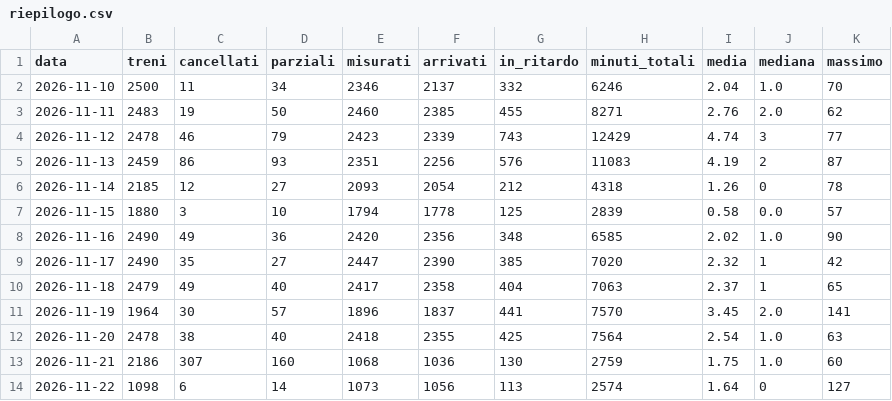
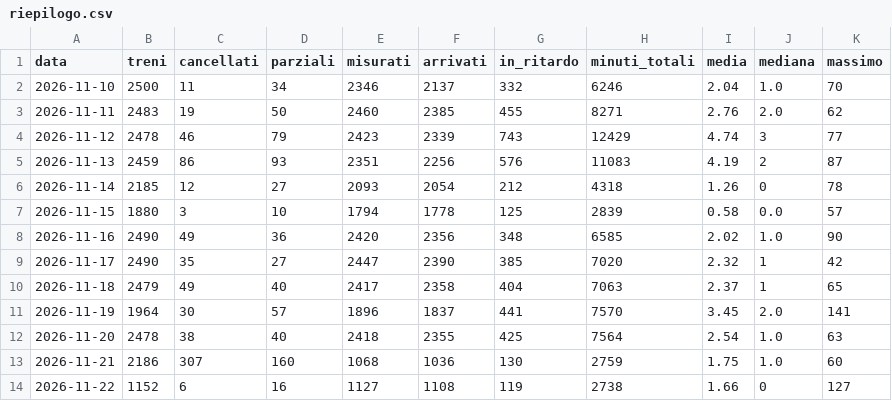
Before and after one commit to Easyinve/trenord-ritardi, a CSV file: archivio/riepilogo.csv, drawn as a sheet.

```diff
--- a/archivio/riepilogo.csv
+++ b/archivio/riepilogo.csv
@@ -13,2 +13,2 @@ data,treni,cancellati,parziali,misurati,arrivati,in_ritardo,minuti_totali,media,
 2026-11-21,2186,307,160,1068,1036,130,2759,1.75,1.0,60
-2026-11-22,1098,6,14,1073,1056,113,2574,1.64,0,127
+2026-11-22,1152,6,16,1127,1108,119,2738,1.66,0,127
```
Also changed, not shown: archivio/mensile.csv, 1 other file.
